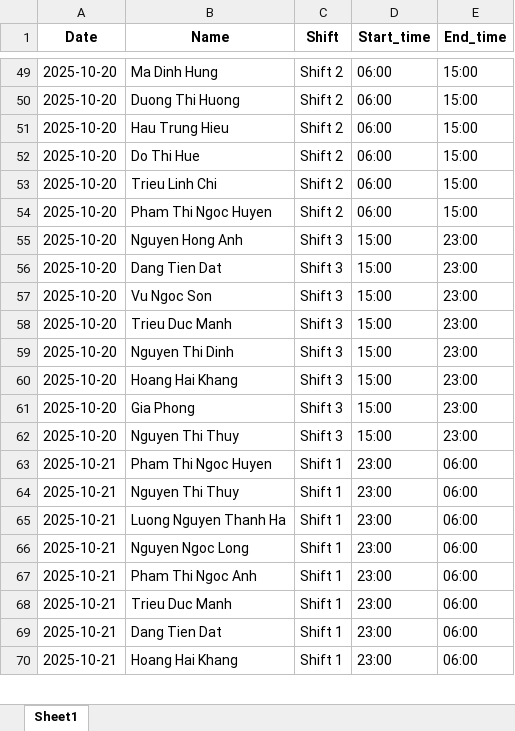
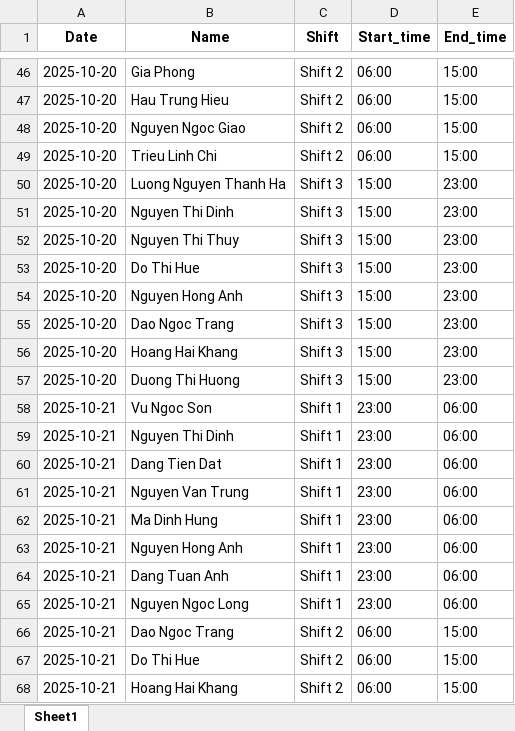
Before and after one commit to mmsop00/my_flask_app, an Excel workbook: schedule_october_all.xlsx, sheet Sheet1, drawn as a sheet; only a part is shown, gaps mark what is left out; values as stored, in another font and other column widths than the file's, no borders; removed rows and columns are numbered as before the commit, all else as after; the diff covers the shown part only; the diff names each change by its address in the sheet, - before the commit and + after, or states it on an @@ line.

```diff
--- a/schedule_october_all.xlsx (sheet Sheet1)
+++ b/schedule_october_all.xlsx (sheet Sheet1)
-B46 (Name): Ma Dinh Hung
+B46 (Name): Gia Phong
-row 50: 2025-10-20 | Duong Thi Huong | Shift 2 | 06:00 | 15:00
-B48 (Name): Do Thi Hue
+B48 (Name): Nguyen Ngoc Giao
-B50 (Name): Pham Thi Ngoc Huyen
+B50 (Name): Luong Nguyen Thanh Ha
-C50 (Shift): Shift 2
+C50 (Shift): Shift 3
-D50 (Start_time): 06:00
+D50 (Start_time): 15:00
-E50 (End_time): 15:00
+E50 (End_time): 23:00
@@ row 59 moved to row 51: 2025-10-20 @@
+row 52: 2025-10-20 | Nguyen Thi Thuy | Shift 3 | 15:00 | 23:00
+row 53: 2025-10-20 | Do Thi Hue | Shift 3 | 15:00 | 23:00
-row 56: 2025-10-20 | Dang Tien Dat | Shift 3 | 15:00 | 23:00
-B55 (Name): Vu Ngoc Son
+B55 (Name): Dao Ngoc Trang
-row 58: 2025-10-20 | Trieu Duc Manh | Shift 3 | 15:00 | 23:00
-row 61: 2025-10-20 | Gia Phong | Shift 3 | 15:00 | 23:00
-B57 (Name): Nguyen Thi Thuy
+B57 (Name): Duong Thi Huong
-B58 (Name): Pham Thi Ngoc Huyen
+B58 (Name): Vu Ngoc Son
-B59 (Name): Nguyen Thi Thuy
+B59 (Name): Nguyen Thi Dinh
@@ row 69 moved to row 60: 2025-10-21 @@
+row 61: 2025-10-21 | Nguyen Van Trung | Shift 1 | 23:00 | 06:00
+row 62: 2025-10-21 | Ma Dinh Hung | Shift 1 | 23:00 | 06:00
-B63 (Name): Luong Nguyen Thanh Ha
+B63 (Name): Nguyen Hong Anh
+row 64: 2025-10-21 | Dang Tuan Anh | Shift 1 | 23:00 | 06:00
-B66 (Name): Pham Thi Ngoc Anh
+B66 (Name): Dao Ngoc Trang
-C66:C67 (Shift): Shift 1
+C66:C67 (Shift): Shift 2
-D66:D67 (Start_time): 23:00
+D66:D67 (Start_time): 06:00
-E66:E67 (End_time): 06:00
+E66:E67 (End_time): 15:00
-B67 (Name): Trieu Duc Manh
+B67 (Name): Do Thi Hue
-C68 (Shift): Shift 1
+C68 (Shift): Shift 2
-D68 (Start_time): 23:00
+D68 (Start_time): 06:00
-E68 (End_time): 06:00
+E68 (End_time): 15:00
```
Also changed, not shown: 93 added rows, 99 removed rows, 9 moved rows and 210 edited cells elsewhere in this sheet.
